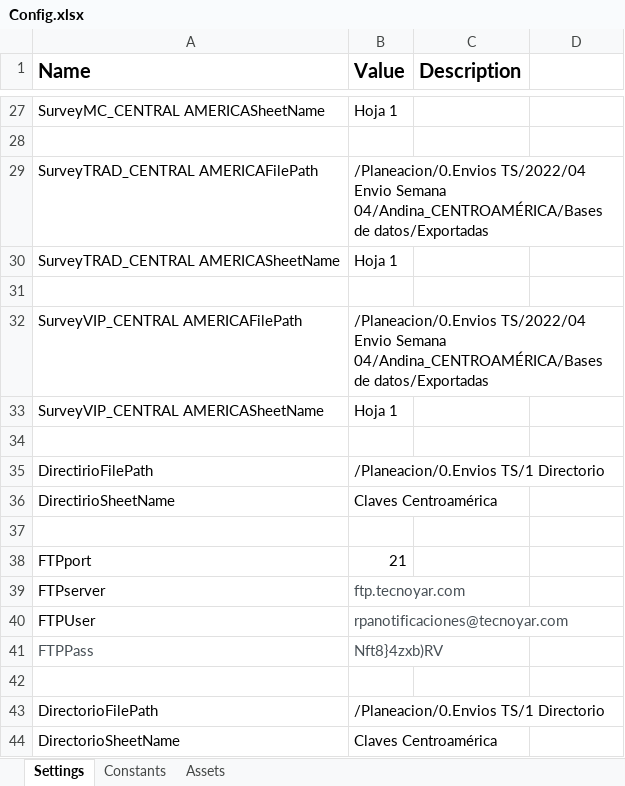
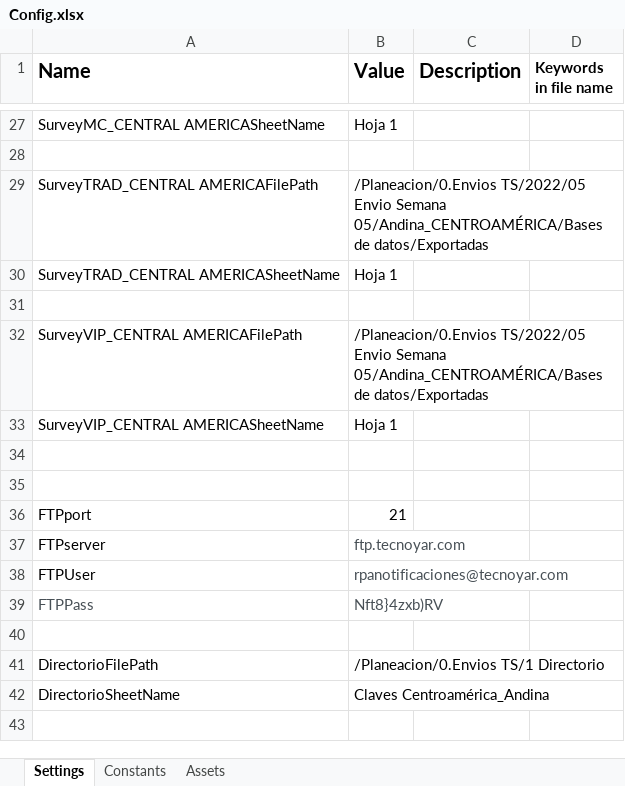
Before and after one commit to Tecnoyar/cinepolisAndina, an Excel workbook: Data/Config.xlsx, sheet Settings, drawn as a sheet; only a part is shown, gaps mark what is left out; values as stored, in another font and other column widths than the file's, no borders; removed rows and columns are numbered as before the commit, all else as after; the diff covers the shown part only; the diff names each change by its address in the sheet, - before the commit and + after, or states it on an @@ line.

```diff
--- a/Data/Config.xlsx (sheet Settings)
+++ b/Data/Config.xlsx (sheet Settings)
-D1: (empty)
+D1: Keywords in file name
-B29 (Value): /Planeacion/0.Envios TS/2022/04 Envio Semana 04/Andina_CENTROAMÉRICA/Bases de datos/Exportadas
+B29 (Value): /Planeacion/0.Envios TS/2022/05 Envio Semana 05/Andina_CENTROAMÉRICA/Bases de datos/Exportadas
-B32 (Value): /Planeacion/0.Envios TS/2022/04 Envio Semana 04/Andina_CENTROAMÉRICA/Bases de datos/Exportadas
+B32 (Value): /Planeacion/0.Envios TS/2022/05 Envio Semana 05/Andina_CENTROAMÉRICA/Bases de datos/Exportadas
-row 35: DirectirioFilePath | /Planeacion/0.Envios TS/1 Directorio
-row 36: DirectirioSheetName | Claves Centroamérica
-B42 (Value): Claves Centroamérica
+B42 (Value): Claves Centroamérica_Andina
```
Also changed, not shown: 11 edited cells elsewhere in this sheet, sheet Constants, 17 other files.
